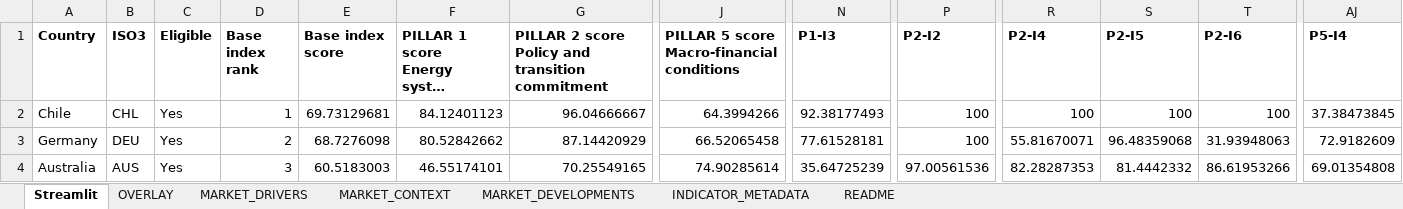
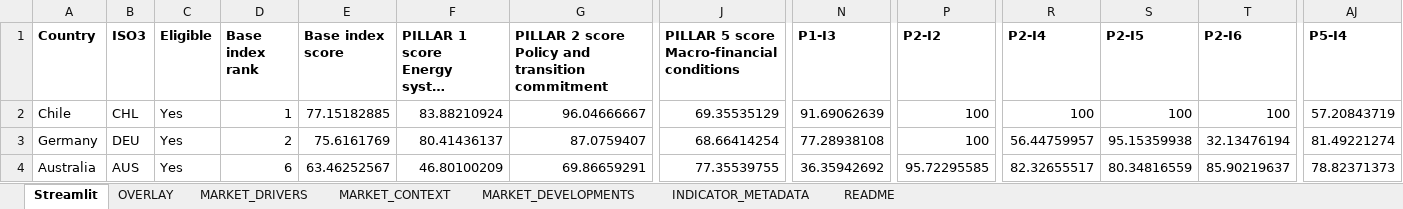
Before and after one commit to gracetay-twofive/coal-to-clean-index, an Excel workbook: data/Index_Model_Streamlit.xlsx, sheet Streamlit, drawn as a sheet; only a part is shown, gaps mark what is left out; long unchanged cells end in …; values as stored, in another font and other column widths than the file's, no borders; the diff covers the shown part only; the diff names each change by its address in the sheet, - before the commit and + after, or states it on an @@ line.

Commit message:
updated index data

```diff
--- a/data/Index_Model_Streamlit.xlsx (sheet Streamlit)
+++ b/data/Index_Model_Streamlit.xlsx (sheet Streamlit)
-E2 (Base index score): 69.73129681
+E2 (Base index score): 77.15182885
-F2: 84.12401123
+F2: 83.88210924
-J2: 64.3994266
+J2: 69.35535129
-N2 (P1-I3): 92.38177493
+N2 (P1-I3): 91.69062639
-AJ2 (P5-I4): 37.38473845
+AJ2 (P5-I4): 57.20843719
-E3 (Base index score): 68.7276098
+E3 (Base index score): 75.6161769
-F3: 80.52842662
+F3: 80.41436137
-G3: 87.14420929
+G3: 87.0759407
-J3: 66.52065458
+J3: 68.66414254
-N3 (P1-I3): 77.61528181
+N3 (P1-I3): 77.28938108
-R3 (P2-I4): 55.81670071
+R3 (P2-I4): 56.44759957
-S3 (P2-I5): 96.48359068
+S3 (P2-I5): 95.15359938
-T3 (P2-I6): 31.93948063
+T3 (P2-I6): 32.13476194
-AJ3 (P5-I4): 72.9182609
+AJ3 (P5-I4): 81.49221274
-D4 (Base index rank): 3
+D4 (Base index rank): 6
-E4 (Base index score): 60.5183003
+E4 (Base index score): 63.46252567
-F4: 46.55174101
+F4: 46.80100209
-G4: 70.25549165
+G4: 69.86659291
-J4: 74.90285614
+J4: 77.35539755
-N4 (P1-I3): 35.64725239
+N4 (P1-I3): 36.35942692
-P4 (P2-I2): 97.00561536
+P4 (P2-I2): 95.72295585
-R4 (P2-I4): 82.28287353
+R4 (P2-I4): 82.32655517
-S4 (P2-I5): 81.4442332
+S4 (P2-I5): 80.34816559
-T4 (P2-I6): 86.61953266
+T4 (P2-I6): 85.90219637
-AJ4 (P5-I4): 69.01354808
+AJ4 (P5-I4): 78.82371373
```
Also changed, not shown: 307 edited cells elsewhere in this sheet, sheet OVERLAY.
